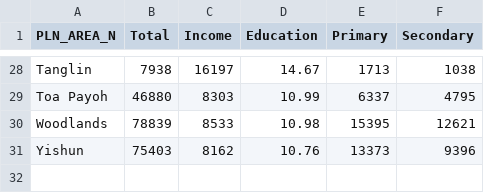
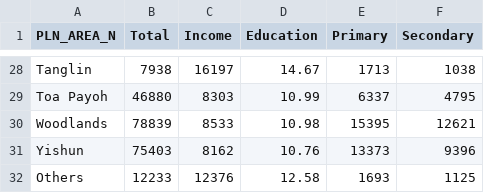
Before and after one commit to QB004/dsa303, a CSV file: census stats.csv, drawn as a sheet; only a part is shown, gaps mark what is left out; the diff names each change by its address in the sheet, - before the commit and + after, or states it on an @@ line.

Commit message:
Included Others

```diff
--- a/census stats.csv
+++ b/census stats.csv
+row 32: Others | 12233 | 12376 | 12.58 | 1693 | 1125
```
